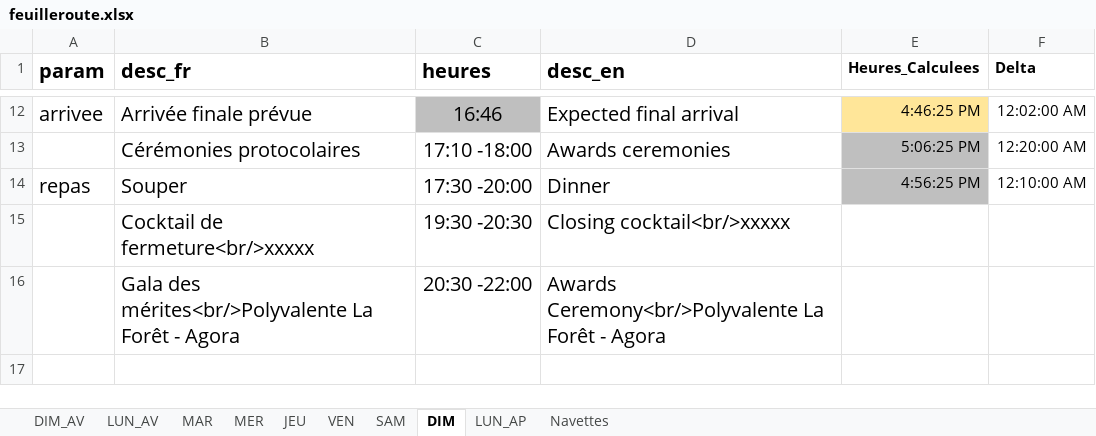
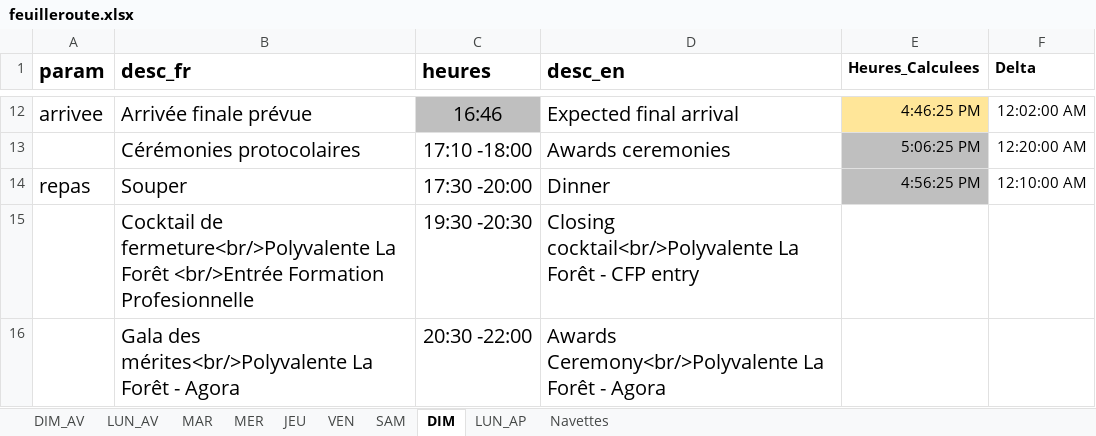
Before and after one commit to TourAbitibi/guide2023, an Excel workbook: excel/feuilleroute.xlsx, sheet DIM, drawn as a sheet; only a part is shown, gaps mark what is left out; values as stored, in another font and other column widths than the file's, no borders; removed rows and columns are numbered as before the commit, all else as after; the diff names each change by its address in the sheet, - before the commit and + after, or states it on an @@ line.

Commit message:
Corrections feuille route et repas, CO8

```diff
--- a/excel/feuilleroute.xlsx (sheet DIM)
+++ b/excel/feuilleroute.xlsx (sheet DIM)
-row 15:  | Cocktail de fermeture<br/>xxxxx | 19:30 -20:30 | Closing cocktail<br/>xxxxx
+row 15:  | Cocktail de fermeture<br/>Polyvalente La Forêt <br/>Entrée Formation Profesionnelle | 19:30 -20:30 | Closing cocktail<br/>Polyvalente La Forêt - CFP entry
```
Also changed, not shown: sheet LUN_AV, excel/repas.xlsx, 32 other files.
